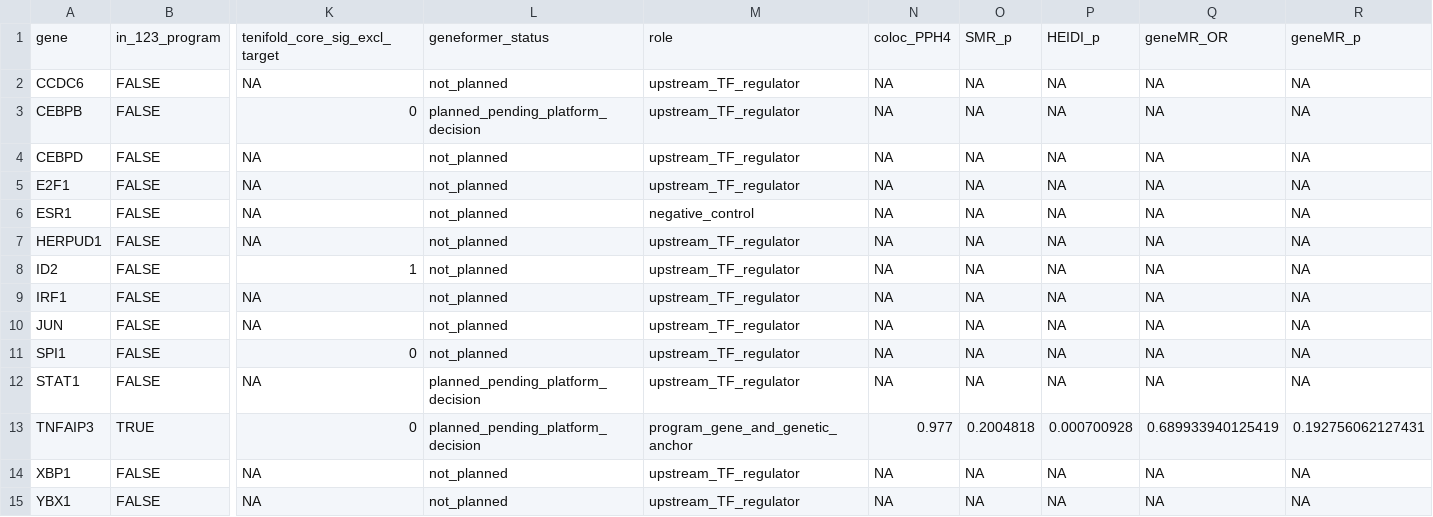
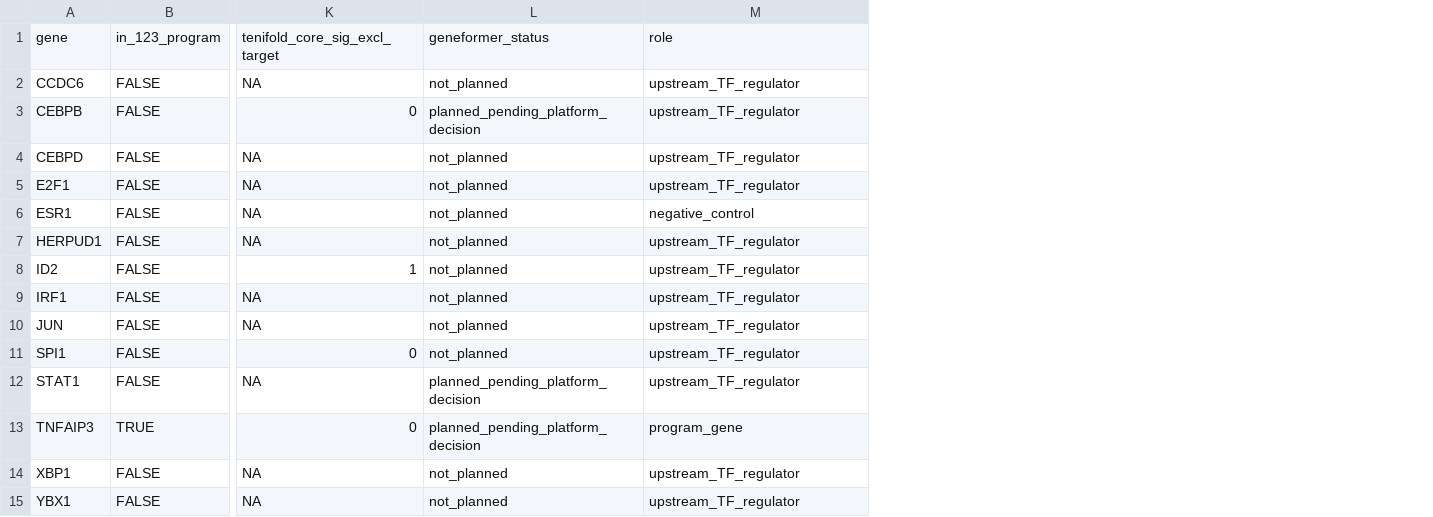
Before and after one commit to yuye8848/mdsle-program, a CSV file: downloads/perturbation_targets.csv, drawn as a sheet; only a part is shown, gaps mark what is left out; the diff names each change by its address in the sheet, - before the commit and + after, or states it on an @@ line.

Commit message:
Remove genetics chapter: matrix/targets v2 without genetics columns, methods copy updated (2026-10-24)

```diff
--- a/downloads/perturbation_targets.csv
+++ b/downloads/perturbation_targets.csv
-column N, rows 1-15: coloc_PPH4 | NA | NA | NA | NA | NA | NA | NA | NA | NA | NA | NA | 0.977 | NA | NA
-column O, rows 1-15: SMR_p | NA | NA | NA | NA | NA | NA | NA | NA | NA | NA | NA | 0.2004818 | NA | NA
-column P, rows 1-15: HEIDI_p | NA | NA | NA | NA | NA | NA | NA | NA | NA | NA | NA | 0.000700928 | NA | NA
-column Q, rows 1-15: geneMR_OR | NA | NA | NA | NA | NA | NA | NA | NA | NA | NA | NA | 0.689933940125419 | NA | NA
-column R, rows 1-15: geneMR_p | NA | NA | NA | NA | NA | NA | NA | NA | NA | NA | NA | 0.192756062127431 | NA | NA
-M13: program_gene_and_genetic_anchor
+M13: program_gene
```
Also changed, not shown: 4 other files.
